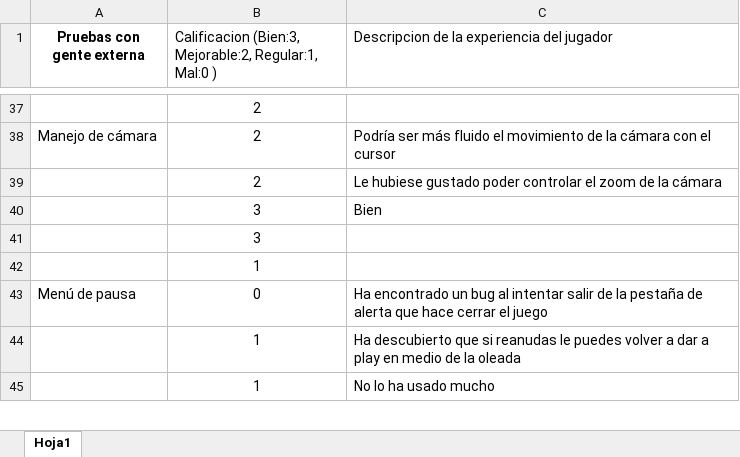
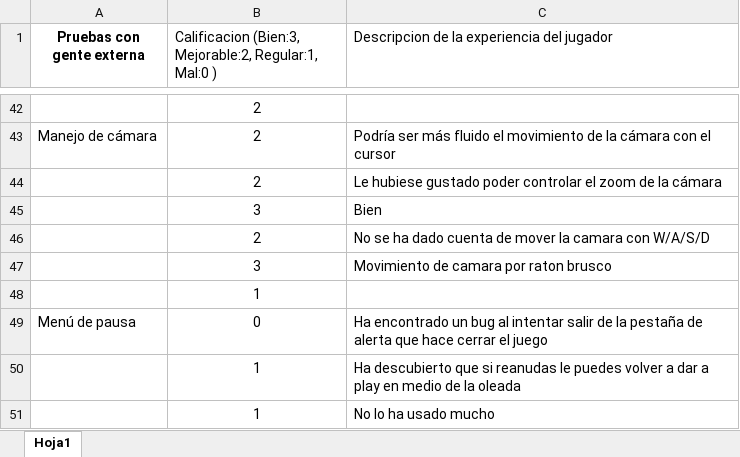
Before and after one commit to UCM-FDI-DISIA/NineandoCorp, an Excel workbook: QA/QA_H-Defense.xlsx, sheet Hoja1, drawn as a sheet; only a part is shown, gaps mark what is left out; values as stored, in another font and other column widths than the file's, no borders; charts and pictures not drawn; removed rows and columns are numbered as before the commit, all else as after; the diff covers the shown part only; the diff names each change by its address in the sheet, - before the commit and + after, or states it on an @@ line.

Commit message:
QA con mi hermana y un amigo

```diff
--- a/QA/QA_H-Defense.xlsx (sheet Hoja1)
+++ b/QA/QA_H-Defense.xlsx (sheet Hoja1)
-row 41:  | 3
+row 46:  | 2 | No se ha dado cuenta de mover la camara con W/A/S/D
+row 47:  | 3 | Movimiento de camara por raton brusco
```
Also changed, not shown: 7 added rows, 2 removed rows, 8 edited cells and cell formats elsewhere in this sheet.
